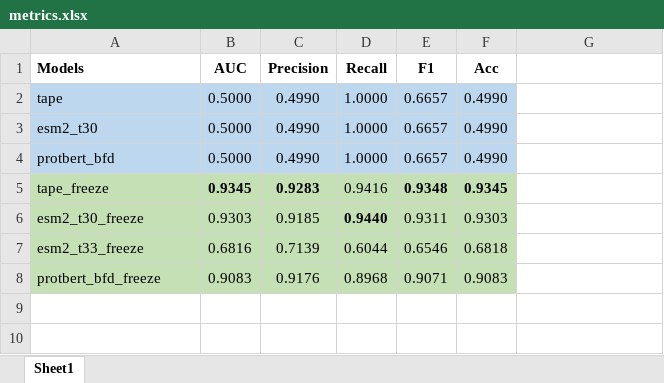
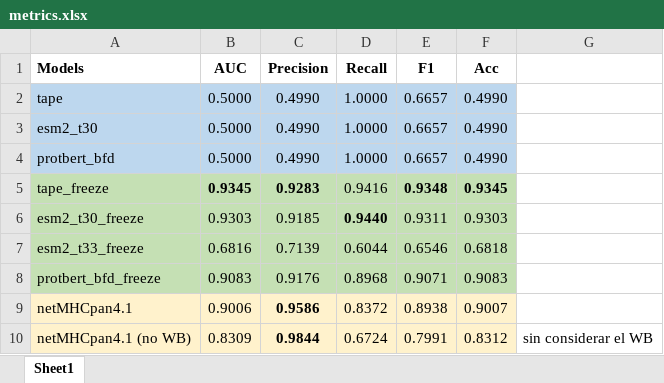
Before and after one commit to arceda/pmhc, an Excel workbook: metrics/metrics.xlsx, sheet Sheet1, drawn as a sheet; values as stored, in another font and other column widths than the file's, no borders; the diff names each change by its address in the sheet, - before the commit and + after, or states it on an @@ line.

Commit message:
metricas incluidad a netmhcpan4.1

```diff
--- a/metrics/metrics.xlsx (sheet Sheet1)
+++ b/metrics/metrics.xlsx (sheet Sheet1)
+row 9: netMHCpan4.1 | 0.9006 | 0.9586 | 0.8372 | 0.8938 | 0.9007
+row 10: netMHCpan4.1 (no WB) | 0.8309 | 0.9844 | 0.6724 | 0.7991 | 0.8312 | sin considerar el WB
```
Also changed, not shown: 3 other files.
